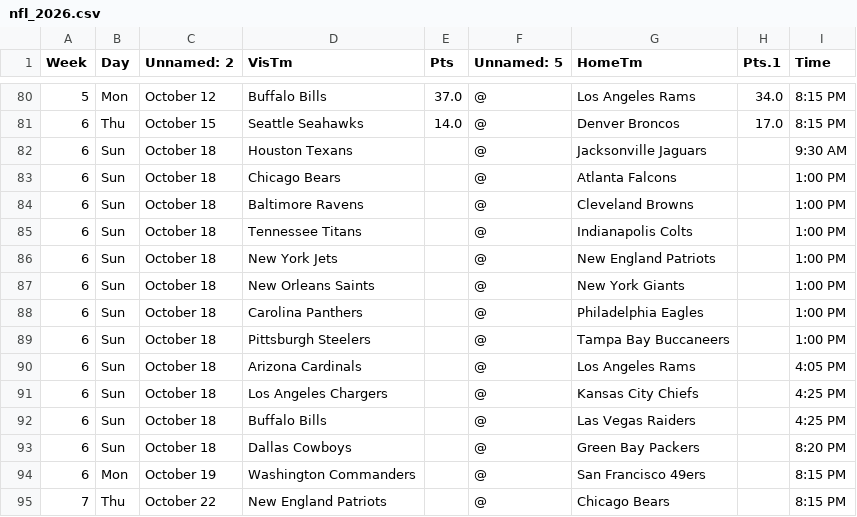
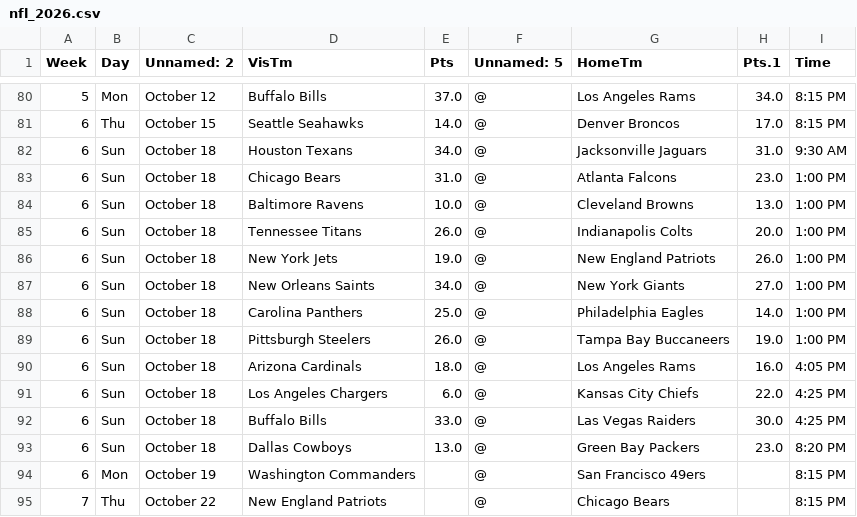
Before and after one commit to elevation-edge-sports-data/multisport-playoff-lab, a CSV file: data/nfl/nfl_2026.csv, drawn as a sheet; only a part is shown, gaps mark what is left out.

```diff
--- a/data/nfl/nfl_2026.csv
+++ b/data/nfl/nfl_2026.csv
@@ -81,14 +81,14 @@ Week,Day,Unnamed: 2,VisTm,Pts,Unnamed: 5,HomeTm,Pts.1,Time
 6,Thu,October 15,Seattle Seahawks,14.0,@,Denver Broncos,17.0,8:15 PM
-6,Sun,October 18,Houston Texans,,@,Jacksonville Jaguars,,9:30 AM
-6,Sun,October 18,Chicago Bears,,@,Atlanta Falcons,,1:00 PM
-6,Sun,October 18,Baltimore Ravens,,@,Cleveland Browns,,1:00 PM
-6,Sun,October 18,Tennessee Titans,,@,Indianapolis Colts,,1:00 PM
-6,Sun,October 18,New York Jets,,@,New England Patriots,,1:00 PM
-6,Sun,October 18,New Orleans Saints,,@,New York Giants,,1:00 PM
-6,Sun,October 18,Carolina Panthers,,@,Philadelphia Eagles,,1:00 PM
-6,Sun,October 18,Pittsburgh Steelers,,@,Tampa Bay Buccaneers,,1:00 PM
-6,Sun,October 18,Arizona Cardinals,,@,Los Angeles Rams,,4:05 PM
-6,Sun,October 18,Los Angeles Chargers,,@,Kansas City Chiefs,,4:25 PM
-6,Sun,October 18,Buffalo Bills,,@,Las Vegas Raiders,,4:25 PM
-6,Sun,October 18,Dallas Cowboys,,@,Green Bay Packers,,8:20 PM
+6,Sun,October 18,Houston Texans,34.0,@,Jacksonville Jaguars,31.0,9:30 AM
+6,Sun,October 18,Chicago Bears,31.0,@,Atlanta Falcons,23.0,1:00 PM
+6,Sun,October 18,Baltimore Ravens,10.0,@,Cleveland Browns,13.0,1:00 PM
+6,Sun,October 18,Tennessee Titans,26.0,@,Indianapolis Colts,20.0,1:00 PM
+6,Sun,October 18,New York Jets,19.0,@,New England Patriots,26.0,1:00 PM
+6,Sun,October 18,New Orleans Saints,34.0,@,New York Giants,27.0,1:00 PM
+6,Sun,October 18,Carolina Panthers,25.0,@,Philadelphia Eagles,14.0,1:00 PM
+6,Sun,October 18,Pittsburgh Steelers,26.0,@,Tampa Bay Buccaneers,19.0,1:00 PM
+6,Sun,October 18,Arizona Cardinals,18.0,@,Los Angeles Rams,16.0,4:05 PM
+6,Sun,October 18,Los Angeles Chargers,6.0,@,Kansas City Chiefs,22.0,4:25 PM
+6,Sun,October 18,Buffalo Bills,33.0,@,Las Vegas Raiders,30.0,4:25 PM
+6,Sun,October 18,Dallas Cowboys,13.0,@,Green Bay Packers,23.0,8:20 PM
 6,Mon,October 19,Washington Commanders,,@,San Francisco 49ers,,8:15 PM
```
Also changed, not shown: data/nhl/nhl_2027.csv, 1 other file.
